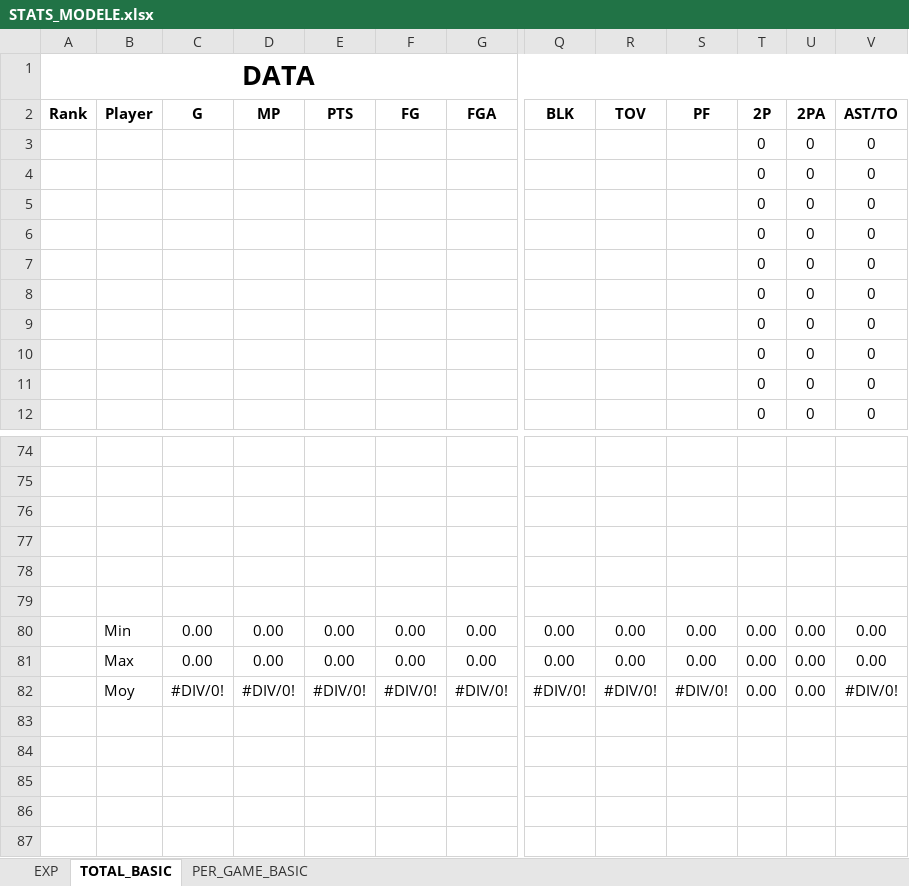
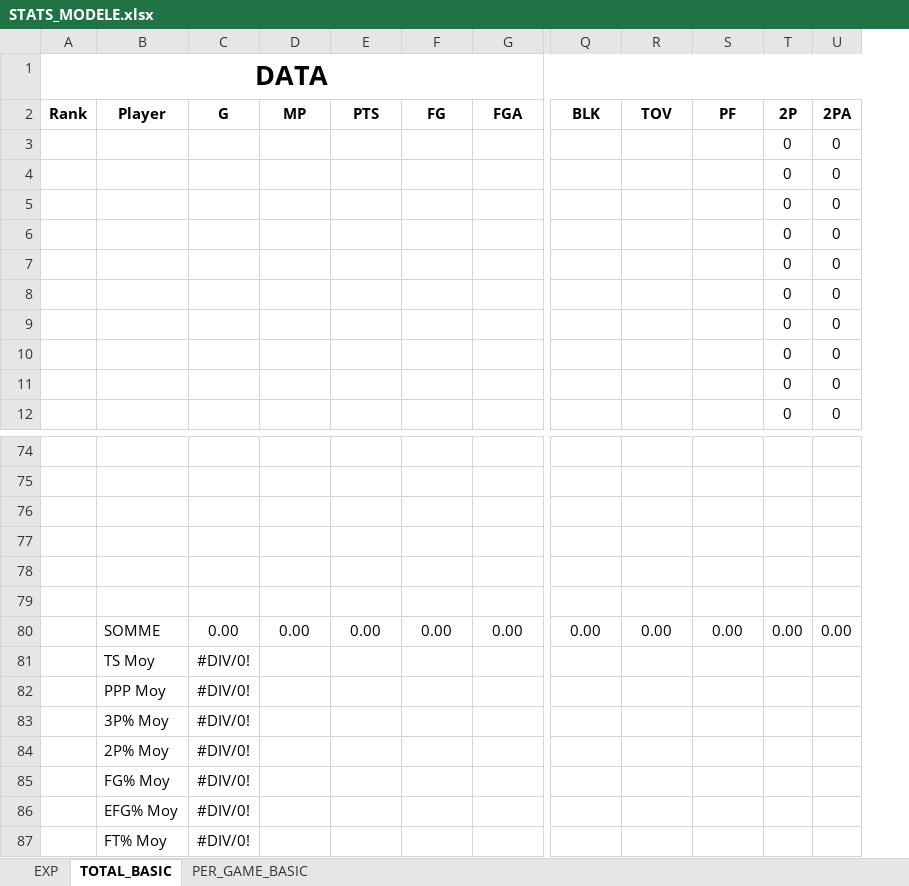
Before and after one commit to clementvg-create/UNRIVALED_STATS_PLAYER, an Excel workbook: Modèle/STATS_MODELE.xlsx, sheet TOTAL_BASIC, drawn as a sheet; only a part is shown, gaps mark what is left out; values as stored, in another font and other column widths than the file's, no borders; conditional formats not drawn; removed rows and columns are numbered as before the commit, all else as after; rows hold the shown columns only; the diff names each change by its address in the sheet, - before the commit and + after, or states it on an @@ line.

```diff
--- a/Modèle/STATS_MODELE.xlsx (sheet TOTAL_BASIC)
+++ b/Modèle/STATS_MODELE.xlsx (sheet TOTAL_BASIC)
-column B, row 2: Player; row 80: Min
+column B, row 2: Player; row 80: SOMME
-column V, rows 2-12: AST/TO | 0 | 0 | 0 | 0 | 0 | 0 | 0 | 0 | 0 | 0; row 80: 0.00
-row 81:  | Max | 0.00 | 0.00 | 0.00 | 0.00 | 0.00 | 0.00 | 0.00 | 0.00 | 0.00 | 0.00 | 0.00
-row 82:  | Moy | #DIV/0! | #DIV/0! | #DIV/0! | #DIV/0! | #DIV/0! | #DIV/0! | #DIV/0! | #DIV/0! | 0.00 | 0.00 | #DIV/0!
+row 81:  | TS Moy | #DIV/0!
+row 82:  | PPP Moy | #DIV/0!
+row 83:  | 3P% Moy | #DIV/0!
+row 84:  | 2P% Moy | #DIV/0!
+row 85:  | FG% Moy | #DIV/0!
+row 86:  | EFG% Moy | #DIV/0!
+row 87:  | FT% Moy | #DIV/0!
```
Also changed, not shown: sheet PER_GAME_BASIC, formulas that keep their value, 2 other files.
